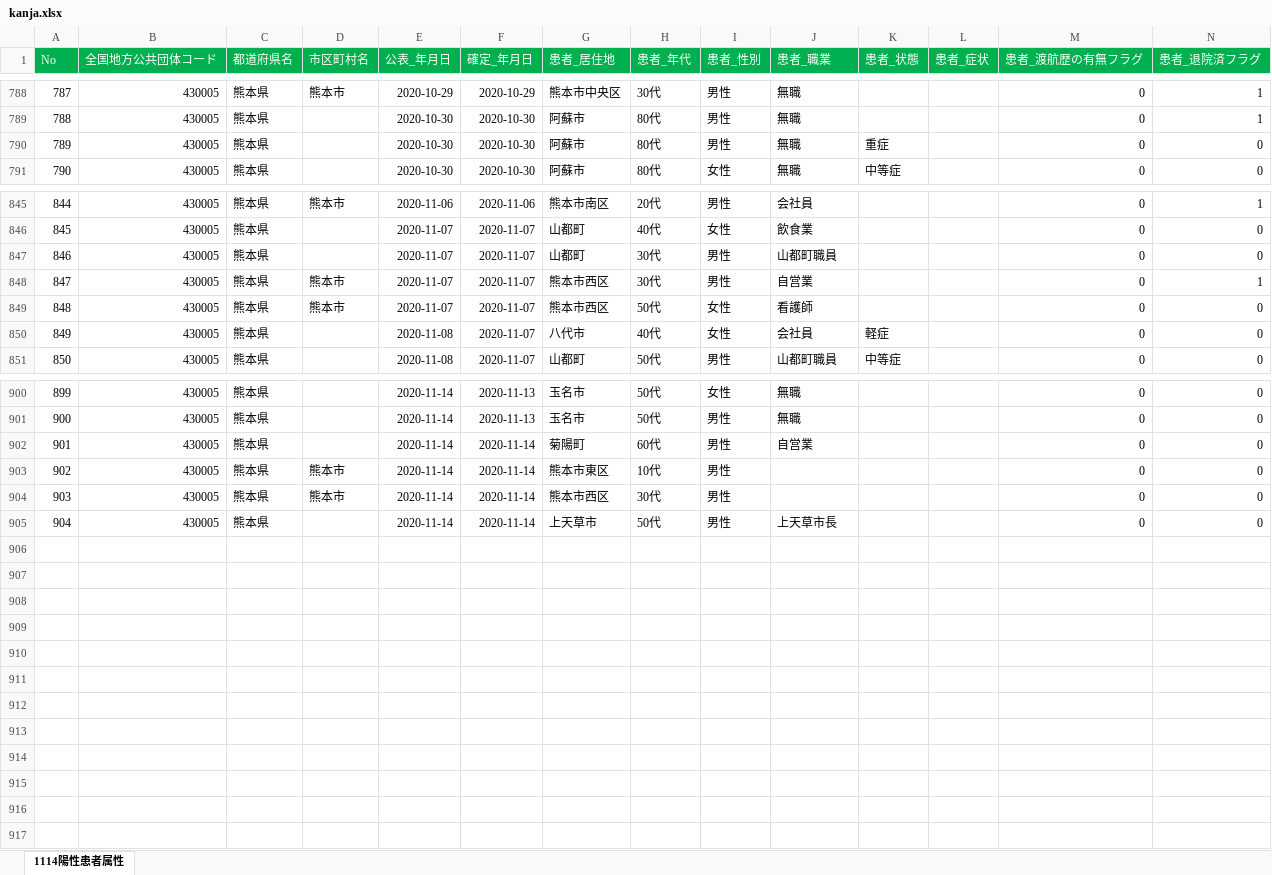
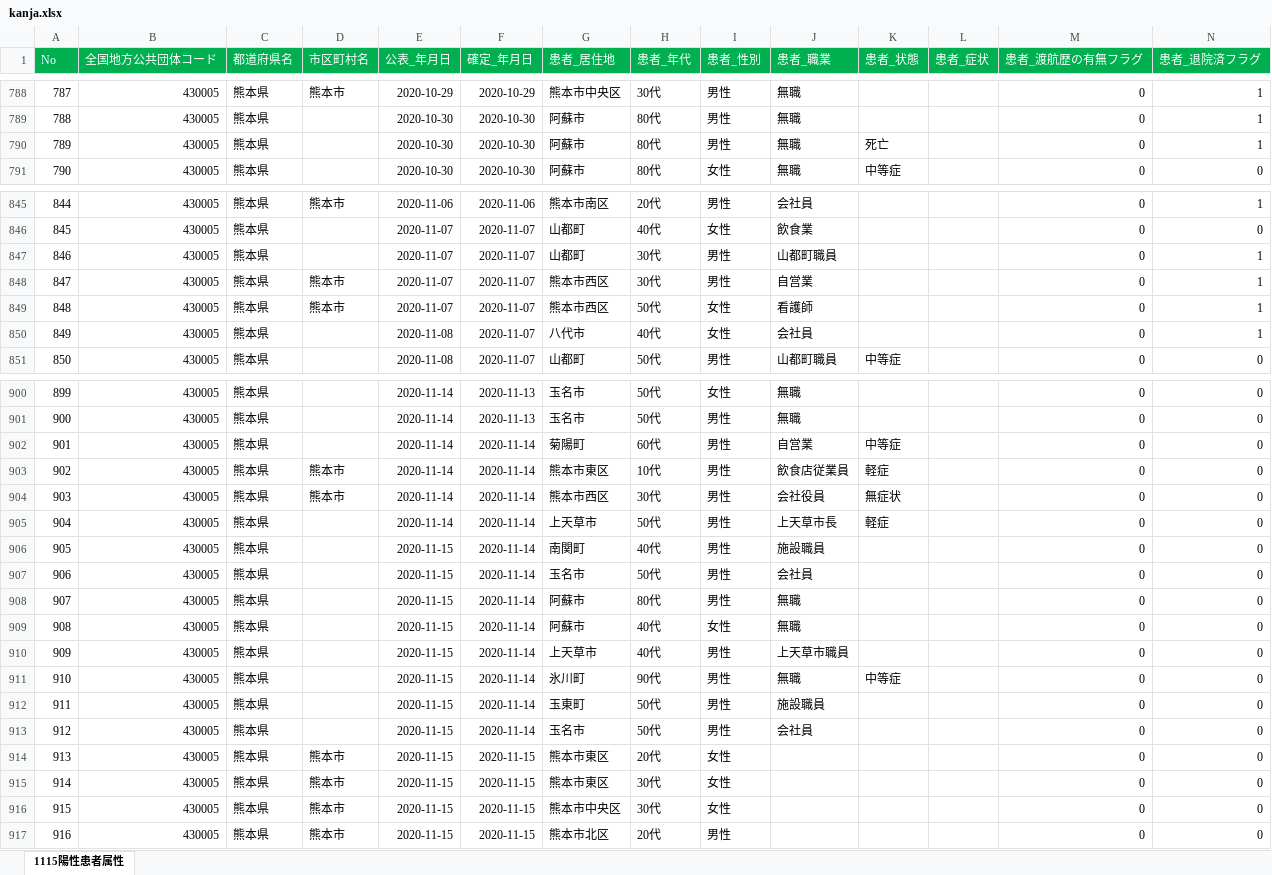
Before and after one commit to imabari/kumamoto-covid19, an Excel workbook: kanja.xlsx, sheet 1115陽性患者属性, drawn as a sheet; only a part is shown, gaps mark what is left out; values as stored, in another font and other column widths than the file's, no borders; rows hold the shown columns only; the diff covers the shown part only; the diff names each change by its address in the sheet, - before the commit and + after, or states it on an @@ line.

```diff
--- a/kanja.xlsx (sheet 1115陽性患者属性)
+++ b/kanja.xlsx (sheet 1115陽性患者属性)
-sheet tab: 1114陽性患者属性
+sheet tab: 1115陽性患者属性
-K790 (患者_状態): 重症
+K790 (患者_状態): 死亡
-N790 (患者_退院済フラグ): 0
+N790 (患者_退院済フラグ): 1
-N847 (患者_退院済フラグ): 0
+N847 (患者_退院済フラグ): 1
-N849:N850 (患者_退院済フラグ): 0
+N849:N850 (患者_退院済フラグ): 1
-K850 (患者_状態): 軽症
+K850 (患者_状態): (empty)
-K902 (患者_状態): (empty)
+K902 (患者_状態): 中等症
-J903 (患者_職業): (empty)
+J903 (患者_職業): 飲食店従業員
-K903 (患者_状態): (empty)
+K903 (患者_状態): 軽症
-J904 (患者_職業): (empty)
+J904 (患者_職業): 会社役員
-K904 (患者_状態): (empty)
+K904 (患者_状態): 無症状
-K905 (患者_状態): (empty)
+K905 (患者_状態): 軽症
+row 906: 905 | 430005 | 熊本県 |  | 2020-11-15 | 2020-11-14 | 南関町 | 40代 | 男性 | 施設職員 |  |  | 0 | 0
+row 907: 906 | 430005 | 熊本県 |  | 2020-11-15 | 2020-11-14 | 玉名市 | 50代 | 男性 | 会社員 |  |  | 0 | 0
+row 908: 907 | 430005 | 熊本県 |  | 2020-11-15 | 2020-11-14 | 阿蘇市 | 80代 | 男性 | 無職 |  |  | 0 | 0
+row 909: 908 | 430005 | 熊本県 |  | 2020-11-15 | 2020-11-14 | 阿蘇市 | 40代 | 女性 | 無職 |  |  | 0 | 0
+row 910: 909 | 430005 | 熊本県 |  | 2020-11-15 | 2020-11-14 | 上天草市 | 40代 | 男性 | 上天草市職員 |  |  | 0 | 0
+row 911: 910 | 430005 | 熊本県 |  | 2020-11-15 | 2020-11-14 | 氷川町 | 90代 | 男性 | 無職 | 中等症 |  | 0 | 0
+row 912: 911 | 430005 | 熊本県 |  | 2020-11-15 | 2020-11-14 | 玉東町 | 50代 | 男性 | 施設職員 |  |  | 0 | 0
+row 913: 912 | 430005 | 熊本県 |  | 2020-11-15 | 2020-11-14 | 玉名市 | 50代 | 男性 | 会社員 |  |  | 0 | 0
+row 914: 913 | 430005 | 熊本県 | 熊本市 | 2020-11-15 | 2020-11-15 | 熊本市東区 | 20代 | 女性 |  |  |  | 0 | 0
+row 915: 914 | 430005 | 熊本県 | 熊本市 | 2020-11-15 | 2020-11-15 | 熊本市東区 | 30代 | 女性 |  |  |  | 0 | 0
+row 916: 915 | 430005 | 熊本県 | 熊本市 | 2020-11-15 | 2020-11-15 | 熊本市中央区 | 30代 | 女性 |  |  |  | 0 | 0
+row 917: 916 | 430005 | 熊本県 | 熊本市 | 2020-11-15 | 2020-11-15 | 熊本市北区 | 20代 | 男性 |  |  |  | 0 | 0
```
Also changed, not shown: 9 edited cells elsewhere in this sheet, kensa.xlsx, 1 other file.
